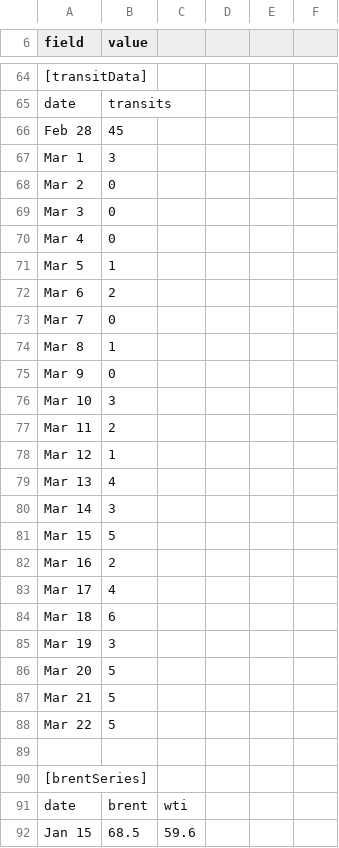
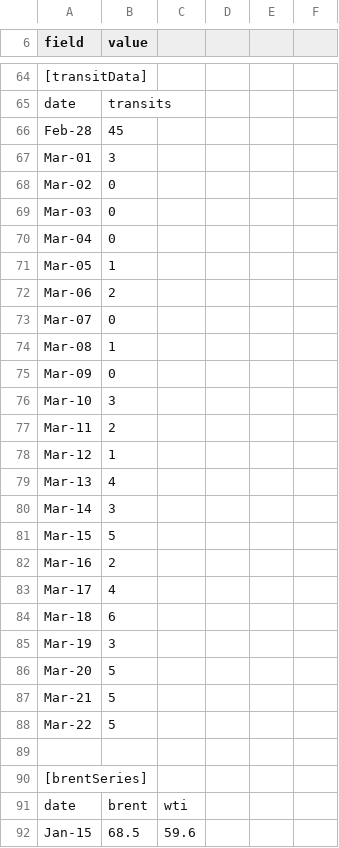
Before and after one commit to sachadray/hormuz-vietnam-tracker, a CSV file: data.csv, drawn as a sheet; only a part is shown, gaps mark what is left out; the diff covers the shown part only.

Commit message:
Add files via upload

```diff
--- a/data.csv
+++ b/data.csv
@@ -66,23 +66,23 @@ date,transits
-Feb 28,45
-Mar 1,3
-Mar 2,0
-Mar 3,0
-Mar 4,0
-Mar 5,1
-Mar 6,2
-Mar 7,0
-Mar 8,1
-Mar 9,0
-Mar 10,3
-Mar 11,2
-Mar 12,1
-Mar 13,4
-Mar 14,3
-Mar 15,5
-Mar 16,2
-Mar 17,4
-Mar 18,6
-Mar 19,3
-Mar 20,5
-Mar 21,5
-Mar 22,5
+Feb-28,45,,,,
+Mar-01,3,,,,
+Mar-02,0,,,,
+Mar-03,0,,,,
+Mar-04,0,,,,
+Mar-05,1,,,,
+Mar-06,2,,,,
+Mar-07,0,,,,
+Mar-08,1,,,,
+Mar-09,0,,,,
+Mar-10,3,,,,
+Mar-11,2,,,,
+Mar-12,1,,,,
+Mar-13,4,,,,
+Mar-14,3,,,,
+Mar-15,5,,,,
+Mar-16,2,,,,
+Mar-17,4,,,,
+Mar-18,6,,,,
+Mar-19,3,,,,
+Mar-20,5,,,,
+Mar-21,5,,,,
+Mar-22,5,,,,
@@ -92 +92 @@ date,brent,wti
-Jan 15,68.5,59.6
+Jan-15,68.5,59.6,,,
```
Also changed, not shown: 11 added rows, 11 removed rows and 105 edited cells elsewhere in this file.
